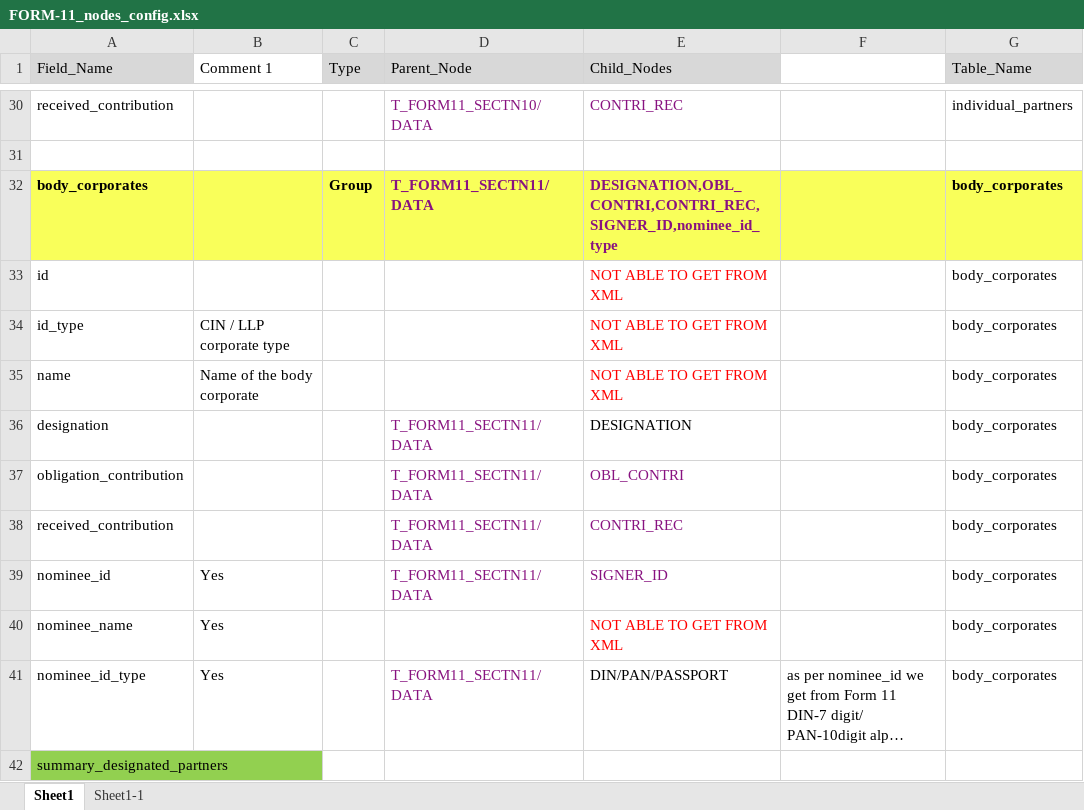
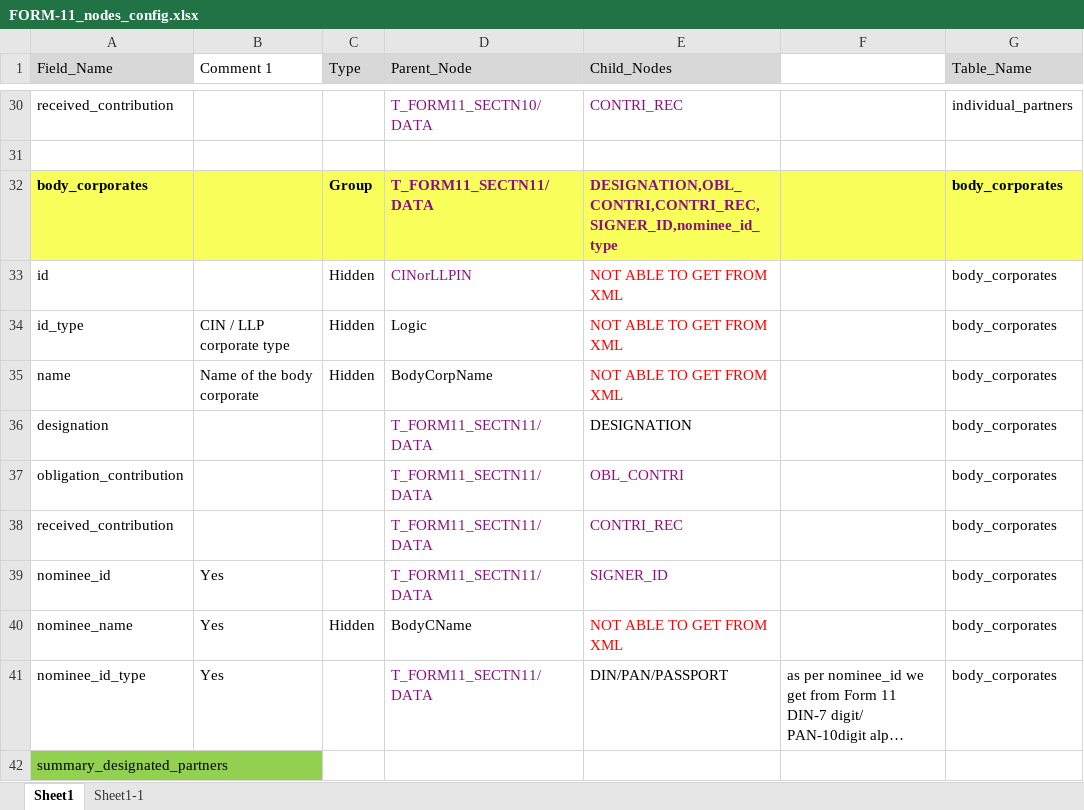
Before and after one commit to rbhattad31/mns-json-prep, an Excel workbook: Config Files/FORM-11_nodes_config.xlsx, sheet Sheet1, drawn as a sheet; only a part is shown, gaps mark what is left out; long unchanged cells end in …; values as stored, in another font and other column widths than the file's, no borders; the diff covers the shown part only; the diff names each change by its address in the sheet, - before the commit and + after, or states it on an @@ line.

Commit message:
Updated Form 11 hidden fields config

```diff
--- a/Config Files/FORM-11_nodes_config.xlsx (sheet Sheet1)
+++ b/Config Files/FORM-11_nodes_config.xlsx (sheet Sheet1)
-C33:C35 (Type): (empty)
+C33:C35 (Type): Hidden
-D33 (Parent_Node): (empty)
+D33 (Parent_Node): CINorLLPIN
-D34 (Parent_Node): (empty)
+D34 (Parent_Node): Logic
-D35 (Parent_Node): (empty)
+D35 (Parent_Node): BodyCorpName
-C40 (Type): (empty)
+C40 (Type): Hidden
-D40 (Parent_Node): (empty)
+D40 (Parent_Node): BodyCName
```
Also changed, not shown: 23 edited cells elsewhere in this sheet.
